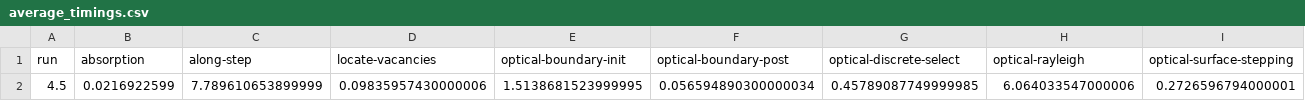
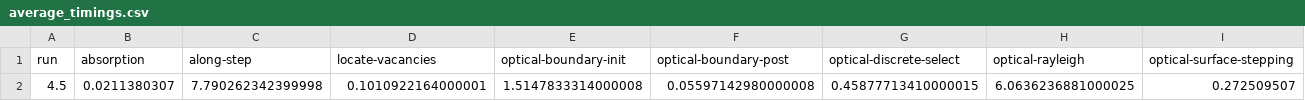
Before and after one commit to davidsgr/celer_analysis, a CSV file: dune/track_ranlux/average_timings.csv, drawn as a sheet; only a part is shown; removed rows and columns are numbered as before the commit, all else as after; rows hold the shown columns only; the diff names each change by its address in the sheet, - before the commit and + after, or states it on an @@ line.

```diff
--- a/dune/track_ranlux/average_timings.csv
+++ b/dune/track_ranlux/average_timings.csv
-row 2: 4.5 | 0.0216922599 | 7.789610653899999 | 0.09835957430000006 | 1.5138681523999995 | 0.056594890300000034 | 0.45789087749999985 | 6.064033547000006 | 0.2726596794000001
+row 2: 4.5 | 0.0211380307 | 7.790262342399998 | 0.1010922164000001 | 1.5147833314000008 | 0.05597142980000008 | 0.45877713410000015 | 6.0636236881000025 | 0.272509507
```
Also changed, not shown: dune/track_xorwow/detailed_timings.csv, dune/trackslot_ranlux/average_timings.csv, 5 other files.
